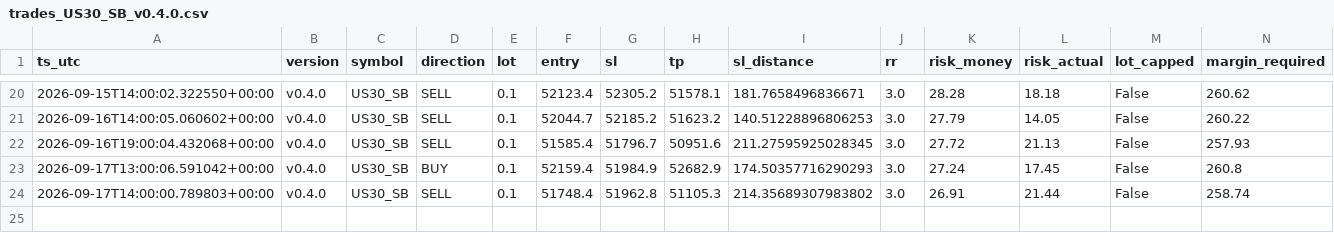
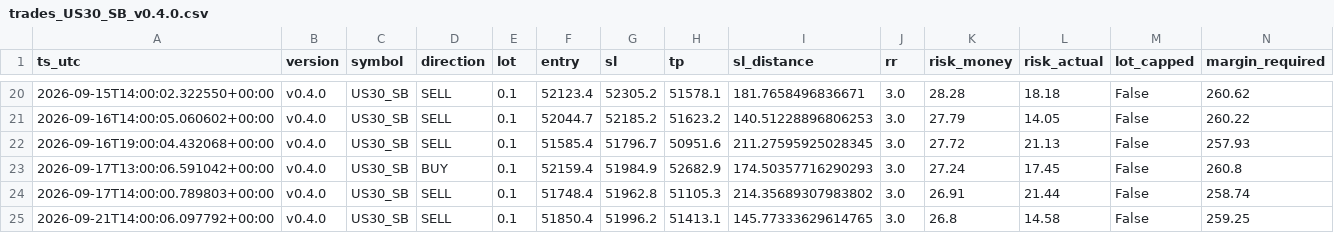
Before and after one commit to jorgenofuentes/tb-logs, a CSV file: trades_US30_SB_v0.4.0.csv, drawn as a sheet; only a part is shown, gaps mark what is left out; rows hold the shown columns only; the diff names each change by its address in the sheet, - before the commit and + after, or states it on an @@ line.

```diff
--- a/trades_US30_SB_v0.4.0.csv
+++ b/trades_US30_SB_v0.4.0.csv
+row 25: 2026-09-21T14:00:06.097792+00:00 | v0.4.0 | US30_SB | SELL | 0.1 | 51850.4 | 51996.2 | 51413.1 | 145.77333629614765 | 3.0 | 26.8 | 14.58 | False | 259.25
```
Also changed, not shown: signals_NAS100_SB_v0.4.0.csv, signals_US30_SB_v0.4.0.csv, 10 other files.
